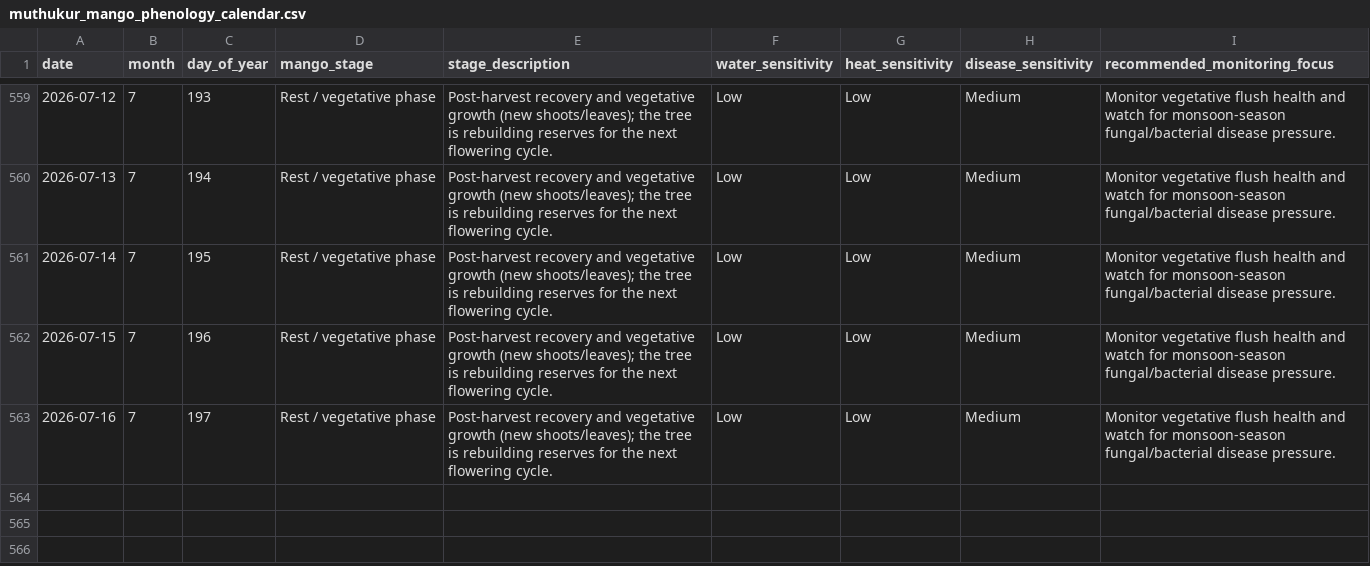
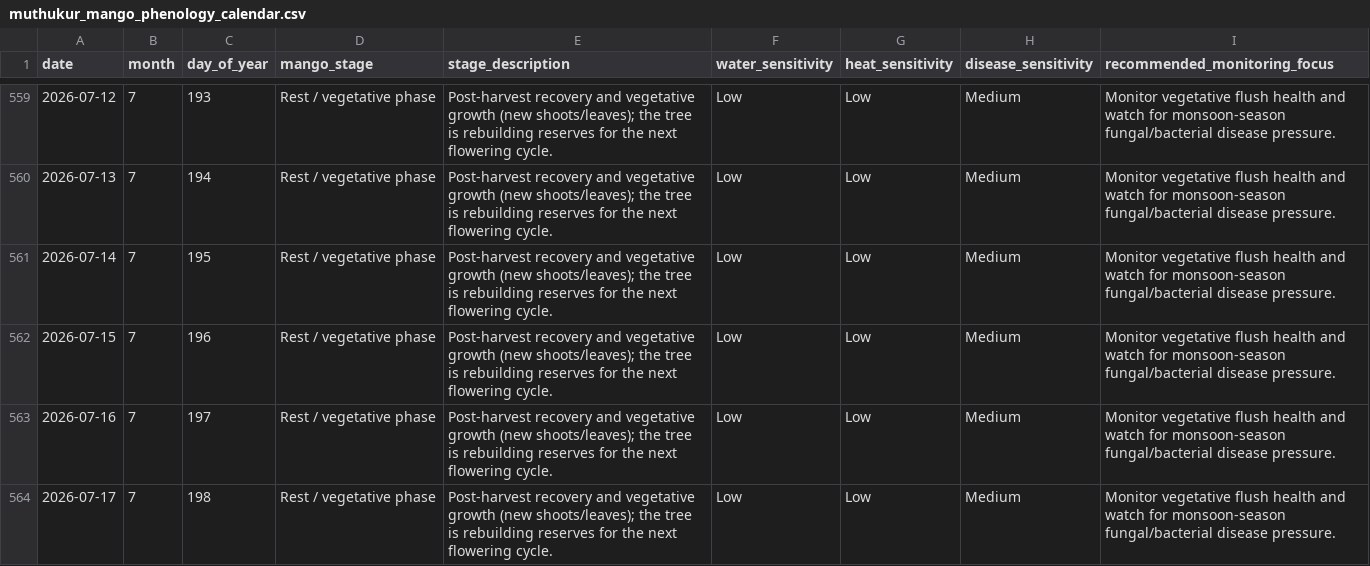
Before and after one commit to vanaprashanth/mango-digital-twin, a CSV file: data/processed/muthukur_mango_phenology_calendar.csv, drawn as a sheet; only a part is shown, gaps mark what is left out; the diff names each change by its address in the sheet, - before the commit and + after, or states it on an @@ line.

```diff
--- a/data/processed/muthukur_mango_phenology_calendar.csv
+++ b/data/processed/muthukur_mango_phenology_calendar.csv
+row 564: 2026-07-17 | 7 | 198 | Rest / vegetative phase | Post-harvest recovery and vegetative growth (new shoots/leaves); the tree is rebuilding reserves for the next flowering cycle. | Low | Low | Medium | Monitor vegetative flush health and watch for monsoon-season fungal/bacterial disease pressure.
```
Also changed, not shown: data/processed/muthukur_combined_feature_table.csv, data/processed/muthukur_fao56_interpolated_kc_water_balance.csv, 13 other files.
